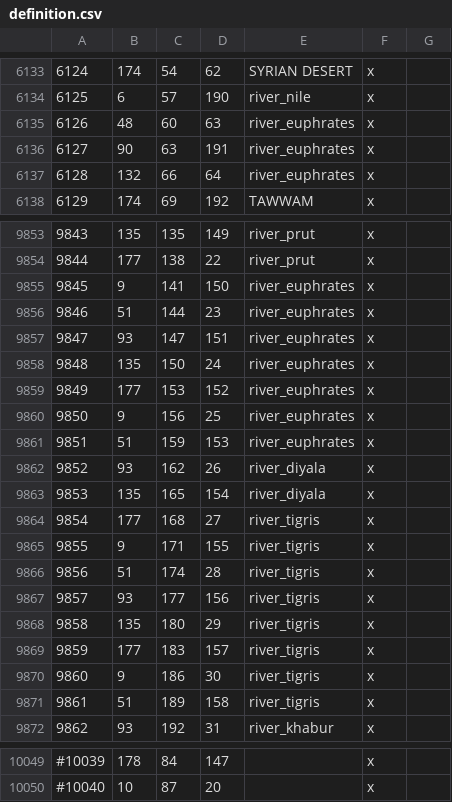
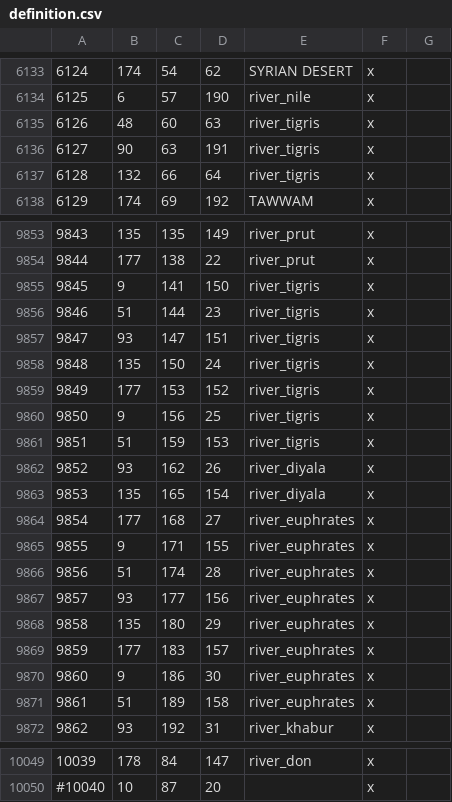
Before and after one commit to Licarious/RiverAdjacency, a CSV file: Input/definition.csv, drawn as a sheet; only a part is shown, gaps mark what is left out; the diff covers the shown part only.

```diff
--- a/Input/definition.csv
+++ b/Input/definition.csv
@@ -6134,5 +6134,5 @@
 6125;6;57;190;river_nile;x;
-6126;48;60;63;river_euphrates;x;
-6127;90;63;191;river_euphrates;x;
-6128;132;66;64;river_euphrates;x;
+6126;48;60;63;river_tigris;x;
+6127;90;63;191;river_tigris;x;
+6128;132;66;64;river_tigris;x;
 6129;174;69;192;TAWWAM;x;
@@ -9854,19 +9854,19 @@
 9844;177;138;22;river_prut;x;
-9845;9;141;150;river_euphrates;x;
-9846;51;144;23;river_euphrates;x;
-9847;93;147;151;river_euphrates;x;
-9848;135;150;24;river_euphrates;x;
-9849;177;153;152;river_euphrates;x;
-9850;9;156;25;river_euphrates;x;
-9851;51;159;153;river_euphrates;x;
+9845;9;141;150;river_tigris;x;
+9846;51;144;23;river_tigris;x;
+9847;93;147;151;river_tigris;x;
+9848;135;150;24;river_tigris;x;
+9849;177;153;152;river_tigris;x;
+9850;9;156;25;river_tigris;x;
+9851;51;159;153;river_tigris;x;
 9852;93;162;26;river_diyala;x;
 9853;135;165;154;river_diyala;x;
-9854;177;168;27;river_tigris;x;
-9855;9;171;155;river_tigris;x;
-9856;51;174;28;river_tigris;x;
-9857;93;177;156;river_tigris;x;
-9858;135;180;29;river_tigris;x;
-9859;177;183;157;river_tigris;x;
-9860;9;186;30;river_tigris;x;
-9861;51;189;158;river_tigris;x;
+9854;177;168;27;river_euphrates;x;
+9855;9;171;155;river_euphrates;x;
+9856;51;174;28;river_euphrates;x;
+9857;93;177;156;river_euphrates;x;
+9858;135;180;29;river_euphrates;x;
+9859;177;183;157;river_euphrates;x;
+9860;9;186;30;river_euphrates;x;
+9861;51;189;158;river_euphrates;x;
 9862;93;192;31;river_khabur;x;
@@ -10049,2 +10049,2 @@
-#10039;178;84;147;;x;
+10039;178;84;147;river_don;x;
 #10040;10;87;20;;x;
```
Also changed, not shown: 44 edited cells elsewhere in this file, 9 other files.
